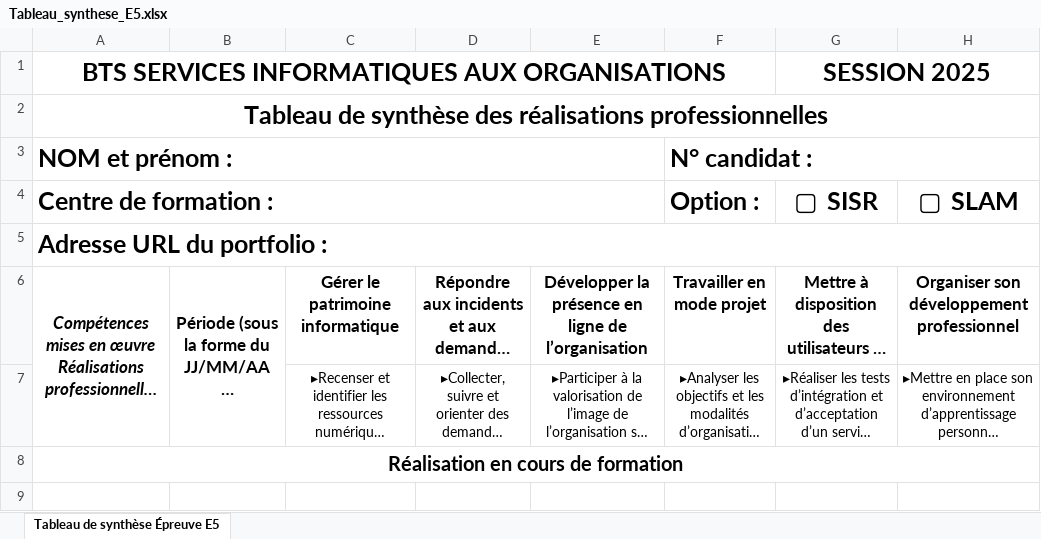
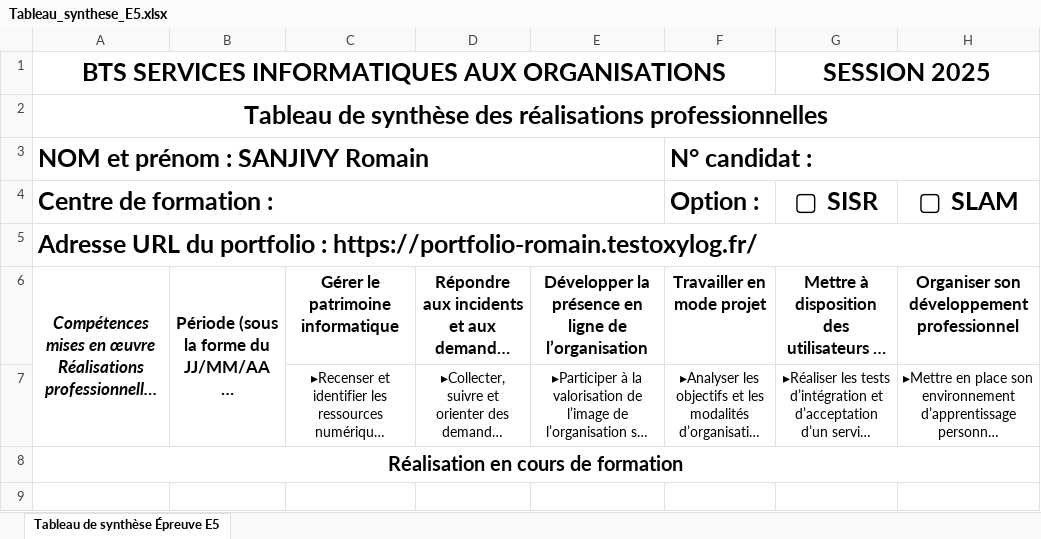
Before and after one commit to Romain-SNVY78/Portfolio, an Excel workbook: documents/Tableau_synthese_E5.xlsx, sheet Tableau de synthèse Épreuve E5, drawn as a sheet; only a part is shown; long unchanged cells end in …; values as stored, in another font and other column widths than the file's, no borders; the diff names each change by its address in the sheet, - before the commit and + after, or states it on an @@ line.

Commit message:
feat: mettre à jour le lien de téléchargement du tableau de synthèse E5 et ajouter un fichier temporaire

```diff
--- a/documents/Tableau_synthese_E5.xlsx (sheet Tableau de synthèse Épreuve E5)
+++ b/documents/Tableau_synthese_E5.xlsx (sheet Tableau de synthèse Épreuve E5)
-A3: NOM et prénom :
+A3: NOM et prénom : SANJIVY Romain
-A5: …portfolio :
+A5: …portfolio : https://portfolio-romain.testoxylog.fr/
```
Also changed, not shown: 3 other files.
